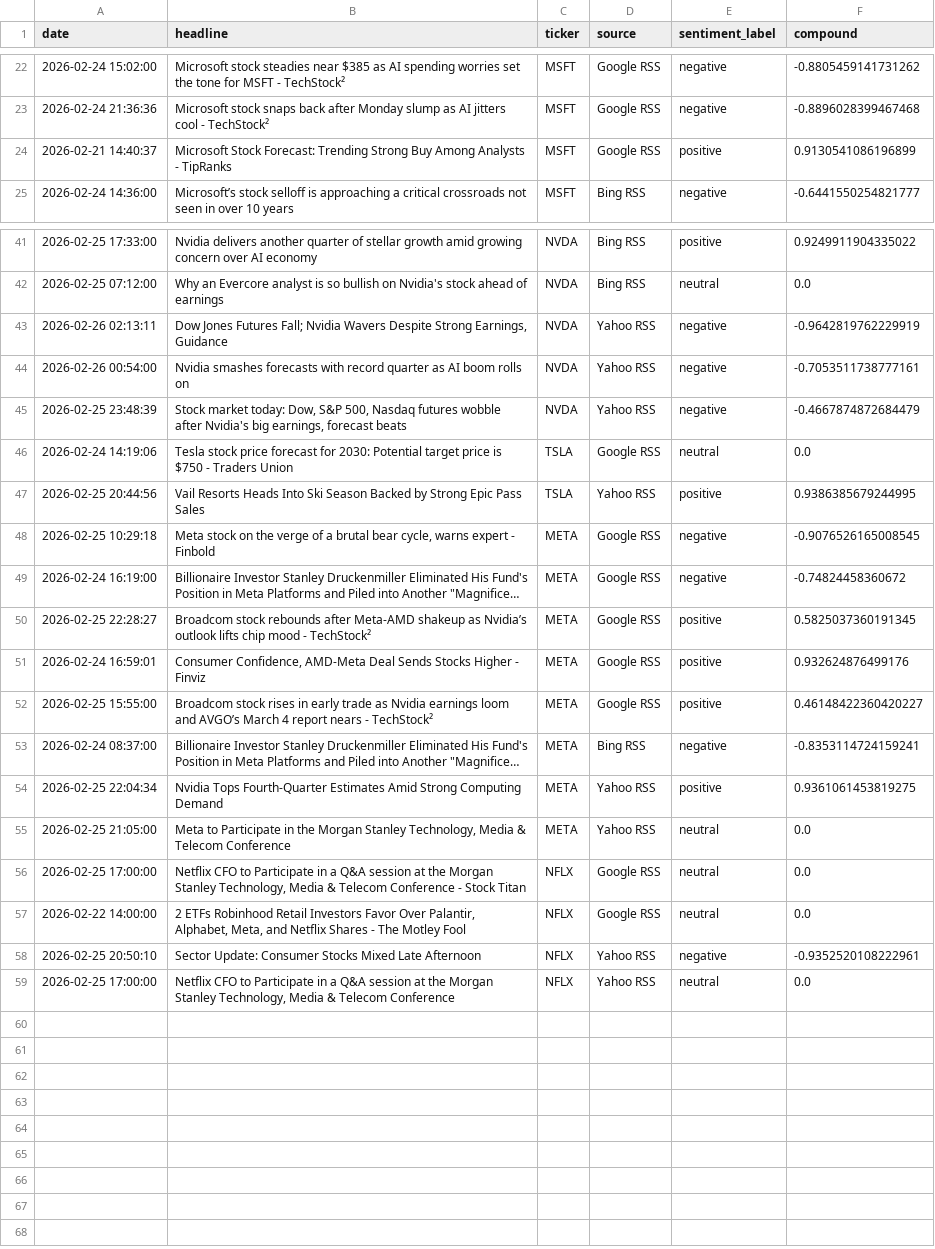
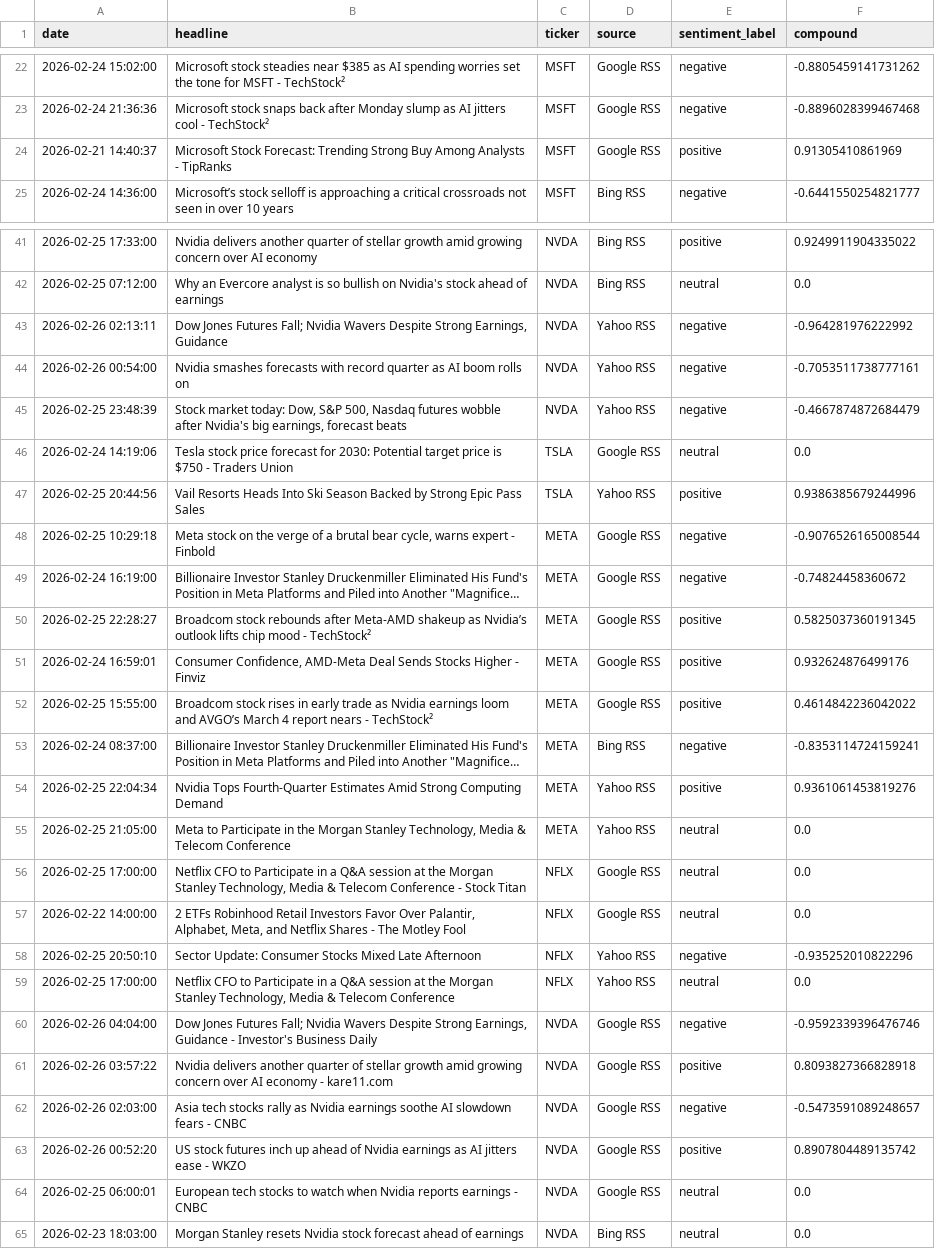
Before and after one commit to Kasuba-phani/stock-sentiment-tracker, a CSV file: data/raw_news/news_20260226.csv, drawn as a sheet; only a part is shown, gaps mark what is left out; long unchanged cells end in …; the diff covers the shown part only; the diff names each change by its address in the sheet, - before the commit and + after, or states it on an @@ line.

```diff
--- a/data/raw_news/news_20260226.csv
+++ b/data/raw_news/news_20260226.csv
-F24 (compound): 0.9130541086196899
+F24 (compound): 0.91305410861969
-F43 (compound): -0.9642819762229919
+F43 (compound): -0.964281976222992
-F47 (compound): 0.9386385679244995
+F47 (compound): 0.9386385679244996
-F48 (compound): -0.9076526165008545
+F48 (compound): -0.9076526165008544
-F52 (compound): 0.46148422360420227
+F52 (compound): 0.4614842236042022
-F54 (compound): 0.9361061453819275
+F54 (compound): 0.9361061453819276
-F58 (compound): -0.9352520108222961
+F58 (compound): -0.935252010822296
+row 60: 2026-02-26 04:04:00 | Dow Jones Futures Fall; Nvidia Wavers Despite Strong Earnings, Guidance - Investor's Business Daily | NVDA | Google RSS | negative | -0.9592339396476746
+row 61: 2026-02-26 03:57:22 | Nvidia delivers another quarter of stellar growth amid growing concern over AI economy - kare11.com | NVDA | Google RSS | positive | 0.8093827366828918
+row 62: 2026-02-26 02:03:00 | Asia tech stocks rally as Nvidia earnings soothe AI slowdown fears - CNBC | NVDA | Google RSS | negative | -0.5473591089248657
+row 63: 2026-02-26 00:52:20 | US stock futures inch up ahead of Nvidia earnings as AI jitters ease - WKZO | NVDA | Google RSS | positive | 0.8907804489135742
+row 64: 2026-02-25 06:00:01 | European tech stocks to watch when Nvidia reports earnings - CNBC | NVDA | Google RSS | neutral | 0.0
+row 65: 2026-02-23 18:03:00 | Morgan Stanley resets Nvidia stock forecast ahead of earnings | NVDA | Bing RSS | neutral | 0.0
```
Also changed, not shown: 5 edited cells elsewhere in this file.
